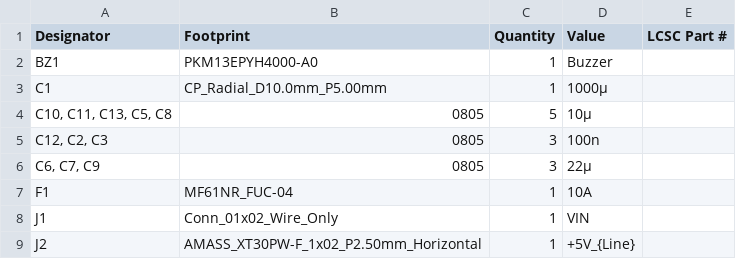
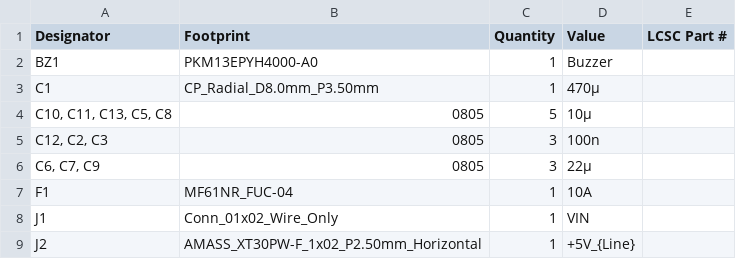
Before and after one commit to penguin92-prg/Thrive, a CSV file: circuit/power-001-20260513/production/bom.csv, drawn as a sheet; only a part is shown.

```diff
--- a/circuit/power-001-20260513/production/bom.csv
+++ b/circuit/power-001-20260513/production/bom.csv
@@ -2,3 +2,3 @@
 BZ1,PKM13EPYH4000-A0,1,Buzzer,
-C1,CP_Radial_D10.0mm_P5.00mm,1,1000μ,
+C1,CP_Radial_D8.0mm_P3.50mm,1,470μ,
 "C10, C11, C13, C5, C8",0805,5,10μ,
```
Also changed, not shown: circuit/power-001-20260513/production/positions.csv, 3 other files.
